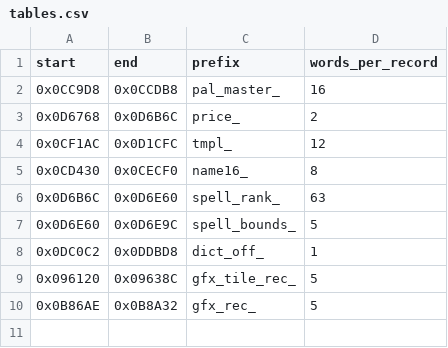
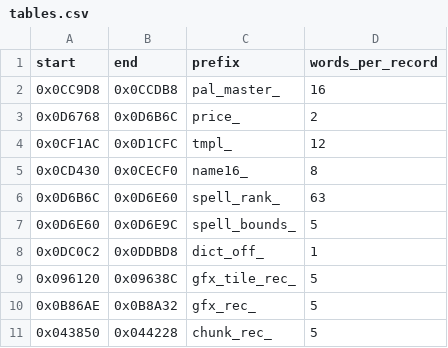
Before and after one commit to Dayset/RoPSegaMD16, a CSV file: disasm/tables.csv, drawn as a sheet.

```diff
--- a/disasm/tables.csv
+++ b/disasm/tables.csv
@@ -10 +10,2 @@ start,end,prefix,words_per_record
 0x0B86AE,0x0B8A32,gfx_rec_,5
+0x043850,0x044228,chunk_rec_,5
```
Also changed, not shown: 1 other file.
